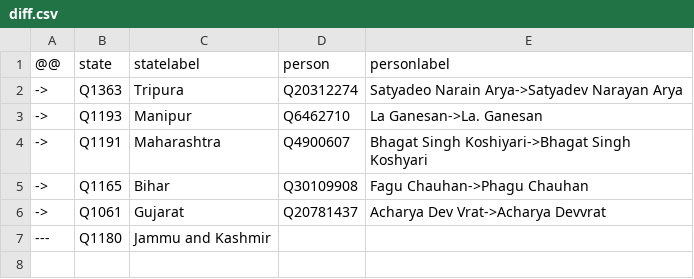
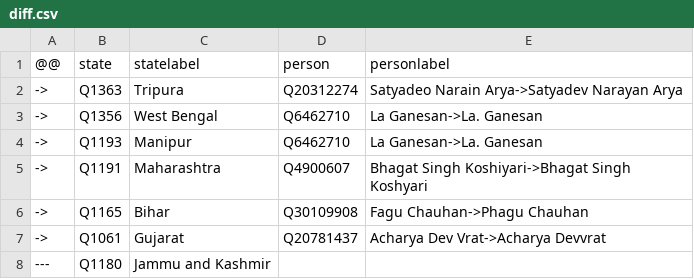
Before and after one commit to every-politician-scrapers/india-ministers, a CSV file: sources/governors/diff.csv, drawn as a sheet; the diff names each change by its address in the sheet, - before the commit and + after, or states it on an @@ line.

Commit message:
Compare external sources to Wikidata

```diff
--- a/sources/governors/diff.csv
+++ b/sources/governors/diff.csv
+row 3: -> | Q1356 | West Bengal | Q6462710 | La Ganesan->La. Ganesan
```
Also changed, not shown: sources/governors/scraped.csv, sources/governors/wikidata.csv.
